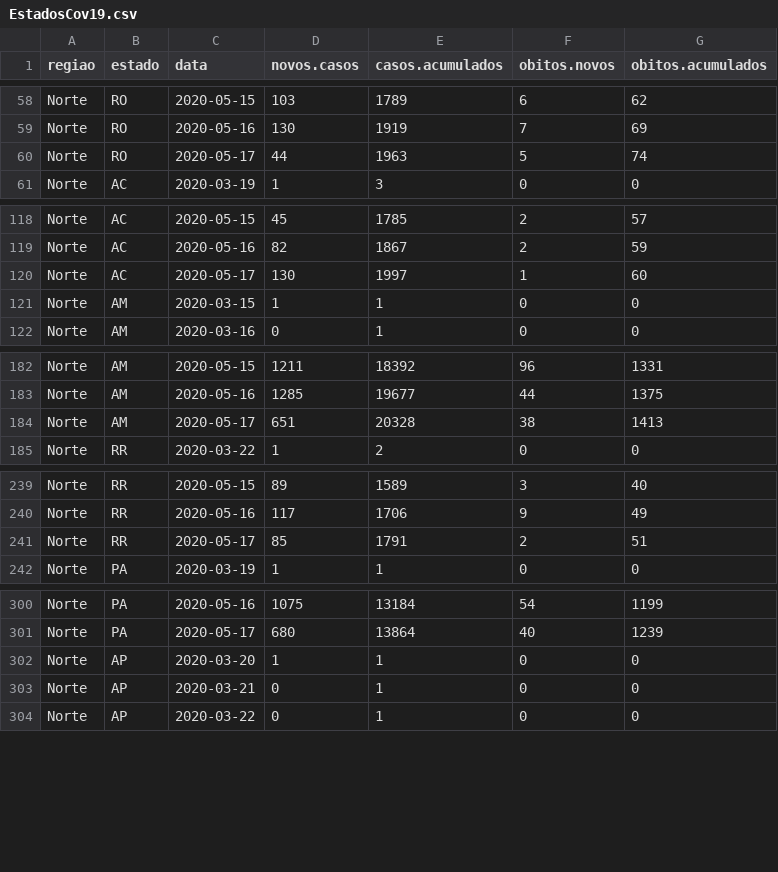
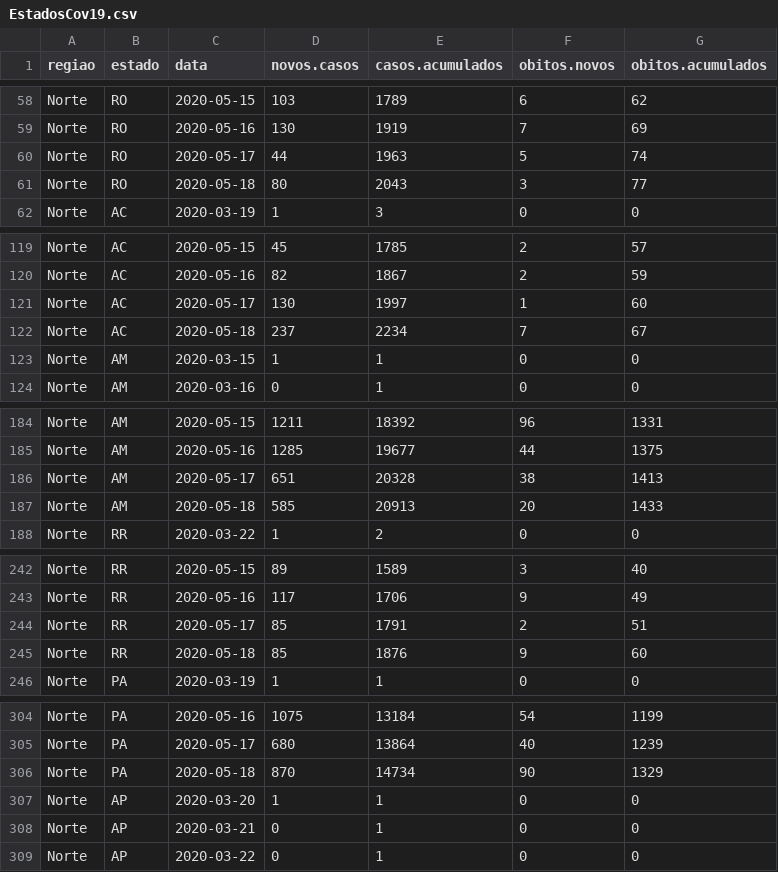
Before and after one commit to covid19br/reports, a CSV file: dados/EstadosCov19.csv, drawn as a sheet; only a part is shown, gaps mark what is left out; the diff covers the shown part only.

Commit message:
atualizado com dados de hoje e acrescentei opção para lidar com datas estranhas

```diff
--- a/dados/EstadosCov19.csv
+++ b/dados/EstadosCov19.csv
@@ -60,2 +60,3 @@
 "Norte","RO",2020-05-17,44,1963,5,74
+"Norte","RO",2020-05-18,80,2043,3,77
 "Norte","AC",2020-03-19,1,3,0,0
@@ -120,2 +121,3 @@
 "Norte","AC",2020-05-17,130,1997,1,60
+"Norte","AC",2020-05-18,237,2234,7,67
 "Norte","AM",2020-03-15,1,1,0,0
@@ -184,2 +186,3 @@
 "Norte","AM",2020-05-17,651,20328,38,1413
+"Norte","AM",2020-05-18,585,20913,20,1433
 "Norte","RR",2020-03-22,1,2,0,0
@@ -241,2 +244,3 @@
 "Norte","RR",2020-05-17,85,1791,2,51
+"Norte","RR",2020-05-18,85,1876,9,60
 "Norte","PA",2020-03-19,1,1,0,0
@@ -301,2 +305,3 @@
 "Norte","PA",2020-05-17,680,13864,40,1239
+"Norte","PA",2020-05-18,870,14734,90,1329
 "Norte","AP",2020-03-20,1,1,0,0
```
Also changed, not shown: 22 added rows elsewhere in this file, dados/BrasilCov19.csv, 2 other files.
